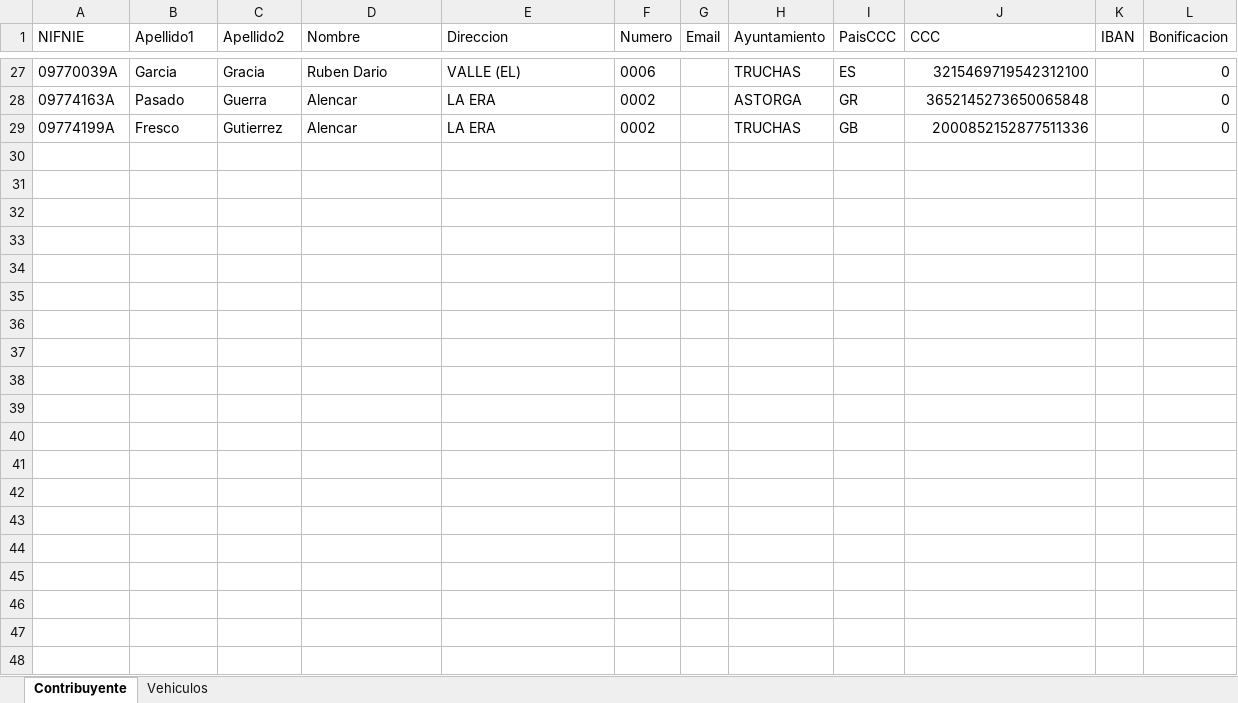
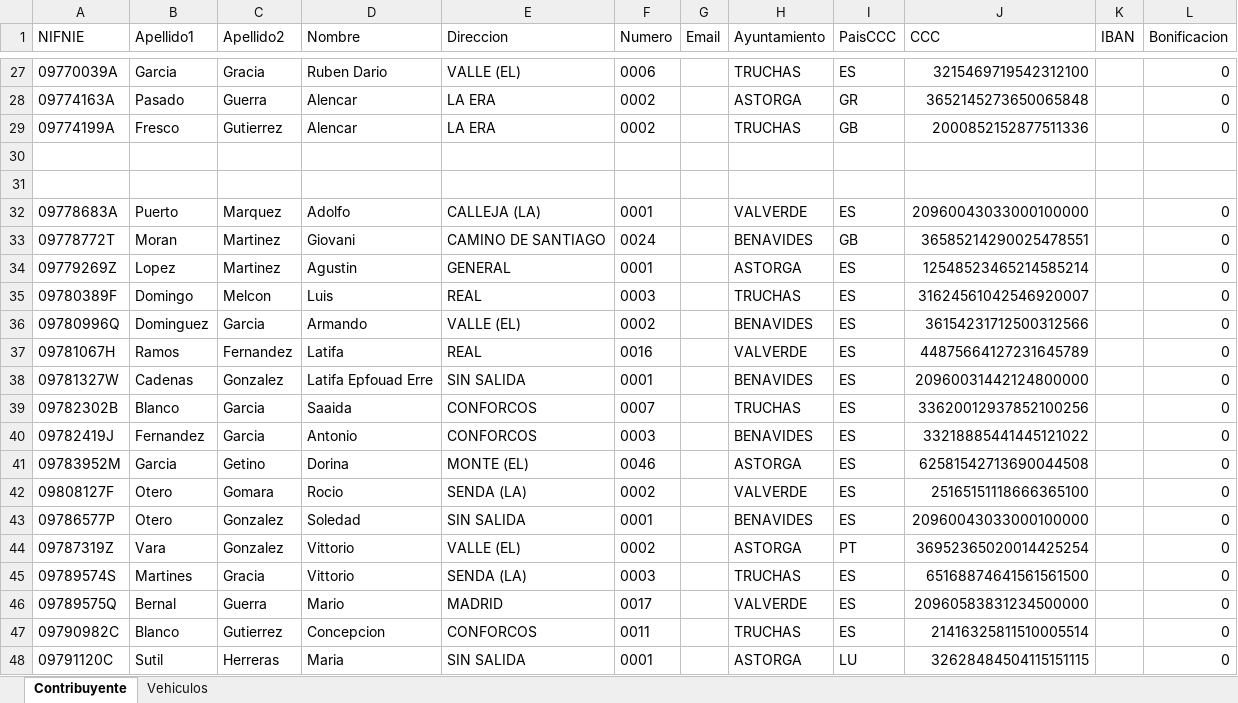
Before and after one commit to dalcoa00/IVTM, an Excel workbook: resources/SistemasVehiculos.xlsx, sheet Contribuyente, drawn as a sheet; only a part is shown, gaps mark what is left out; values as stored, in another font and other column widths than the file's, no borders; the diff covers the shown part only; the diff names each change by its address in the sheet, - before the commit and + after, or states it on an @@ line.

```diff
--- a/resources/SistemasVehiculos.xlsx (sheet Contribuyente)
+++ b/resources/SistemasVehiculos.xlsx (sheet Contribuyente)
+row 30: (empty)
+row 31: (empty)
+row 32: 09778683A | Puerto | Marquez | Adolfo | CALLEJA (LA) | 0001 |  | VALVERDE | ES | 20960043033000100000 |  | 0
+row 33: 09778772T | Moran | Martinez | Giovani | CAMINO DE SANTIAGO | 0024 |  | BENAVIDES | GB | 36585214290025478551 |  | 0
+row 34: 09779269Z | Lopez | Martinez | Agustin | GENERAL | 0001 |  | ASTORGA | ES | 12548523465214585214 |  | 0
+row 35: 09780389F | Domingo | Melcon | Luis | REAL | 0003 |  | TRUCHAS | ES | 31624561042546920007 |  | 0
+row 36: 09780996Q | Dominguez | Garcia | Armando | VALLE (EL) | 0002 |  | BENAVIDES | ES | 36154231712500312566 |  | 0
+row 37: 09781067H | Ramos | Fernandez | Latifa | REAL | 0016 |  | VALVERDE | ES | 44875664127231645789 |  | 0
+row 38: 09781327W | Cadenas | Gonzalez | Latifa Epfouad Erre | SIN SALIDA | 0001 |  | BENAVIDES | ES | 20960031442124800000 |  | 0
+row 39: 09782302B | Blanco | Garcia | Saaida | CONFORCOS | 0007 |  | TRUCHAS | ES | 33620012937852100256 |  | 0
+row 40: 09782419J | Fernandez | Garcia | Antonio | CONFORCOS | 0003 |  | BENAVIDES | ES | 33218885441445121022 |  | 0
+row 41: 09783952M | Garcia | Getino | Dorina | MONTE (EL) | 0046 |  | ASTORGA | ES | 62581542713690044508 |  | 0
+row 42: 09808127F | Otero | Gomara | Rocio | SENDA (LA) | 0002 |  | VALVERDE | ES | 25165151118666365100 |  | 0
+row 43: 09786577P | Otero | Gonzalez | Soledad | SIN SALIDA | 0001 |  | BENAVIDES | ES | 20960043033000100000 |  | 0
+row 44: 09787319Z | Vara | Gonzalez | Vittorio | VALLE (EL) | 0002 |  | ASTORGA | PT | 36952365020014425254 |  | 0
+row 45: 09789574S | Martines | Gracia | Vittorio | SENDA (LA) | 0003 |  | TRUCHAS | ES | 65168874641561561500 |  | 0
+row 46: 09789575Q | Bernal | Guerra | Mario | MADRID | 0017 |  | VALVERDE | ES | 20960583831234500000 |  | 0
+row 47: 09790982C | Blanco | Gutierrez | Concepcion | CONFORCOS | 0011 |  | TRUCHAS | ES | 21416325811510005514 |  | 0
+row 48: 09791120C | Sutil | Herreras | Maria | SIN SALIDA | 0001 |  | ASTORGA | LU | 32628484504115151115 |  | 0
```
Also changed, not shown: 60 added rows and 2 edited cells elsewhere in this sheet, sheet Vehiculos, resources/SistemasOrdenanzas.xlsx, 7 other files.
